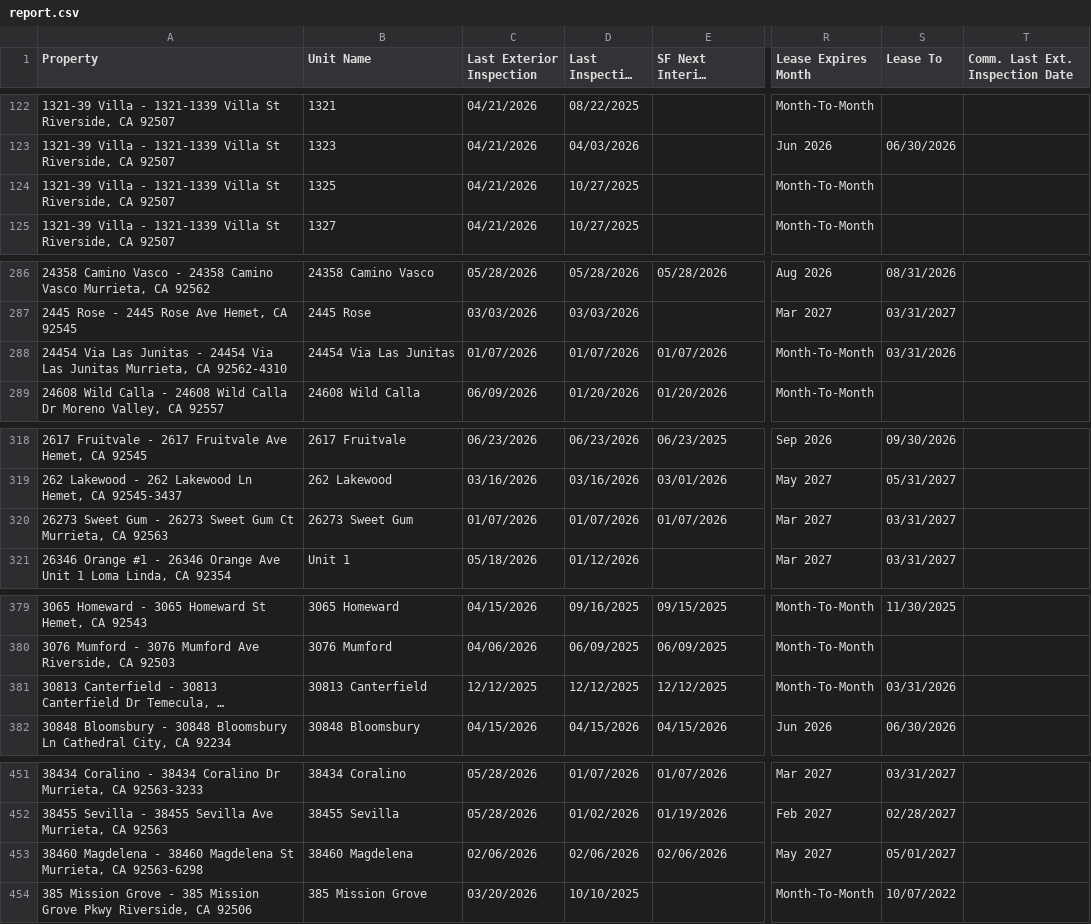
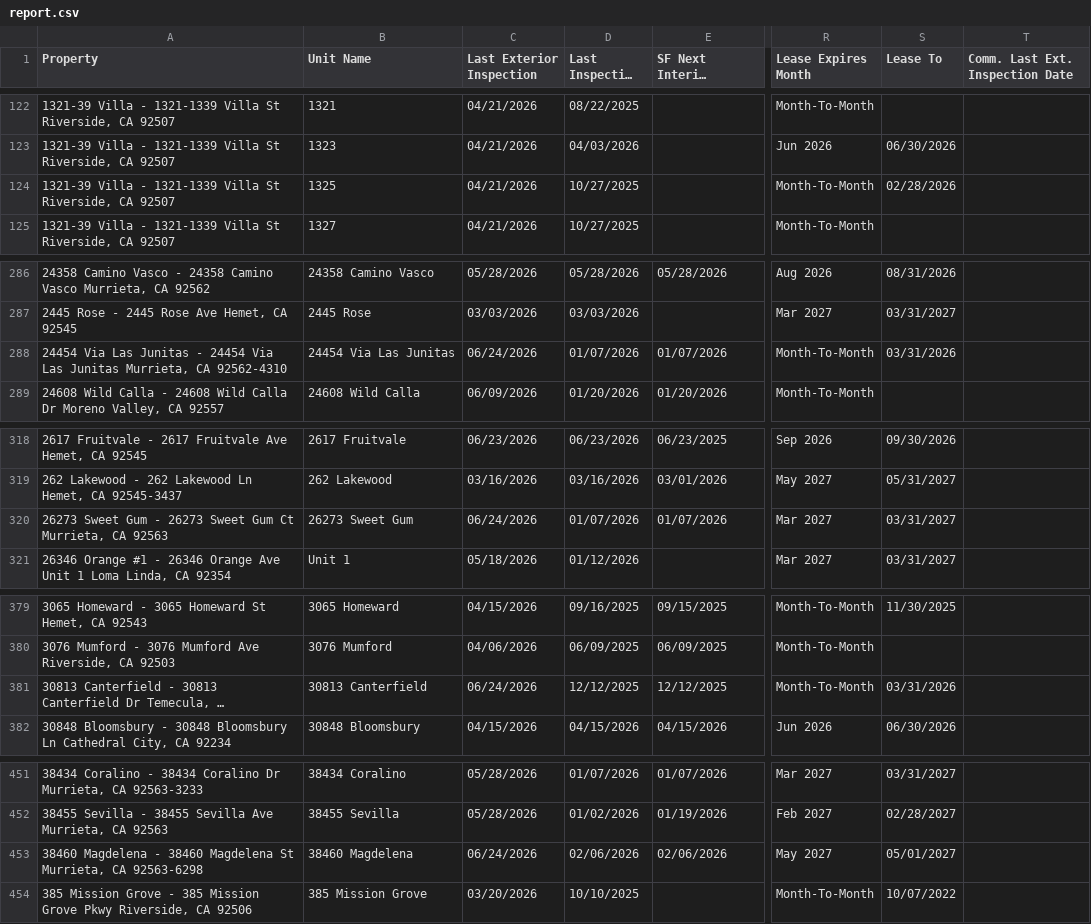
Before and after one commit to ryconn-pm/inspection-portal, a CSV file: data/report.csv, drawn as a sheet; only a part is shown, gaps mark what is left out; long unchanged cells end in …; the diff covers the shown part only; the diff names each change by its address in the sheet, - before the commit and + after, or states it on an @@ line.

Commit message:
Auto-update inspection report

```diff
--- a/data/report.csv
+++ b/data/report.csv
-S124 (Lease To): (empty)
+S124 (Lease To): 02/28/2026
-C288 (Last Exterior Inspection): 01/07/2026
+C288 (Last Exterior Inspection): 06/24/2026
-C320 (Last Exterior Inspection): 01/07/2026
+C320 (Last Exterior Inspection): 06/24/2026
-C381 (Last Exterior Inspection): 12/12/2025
+C381 (Last Exterior Inspection): 06/24/2026
-C453 (Last Exterior Inspection): 02/06/2026
+C453 (Last Exterior Inspection): 06/24/2026
```
Also changed, not shown: 13 edited cells elsewhere in this file.
